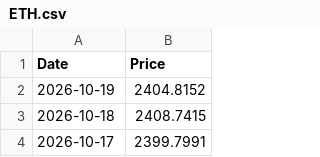
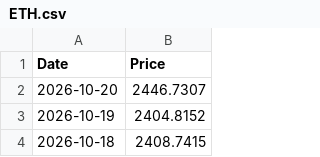
Before and after one commit to T1m-V/portfolio-data, a CSV file: prices/ETH.csv, drawn as a sheet; only a part is shown; the shorter side is filled out with more unchanged rows.

Commit message:
Price Robot: 2026-10-21 12:49

```diff
--- a/prices/ETH.csv
+++ b/prices/ETH.csv
@@ -1,2 +1,3 @@
 Date,Price
+2026-10-20,2446.7307
 2026-10-19,2404.8152
```
Also changed, not shown: prices/BNB.csv, prices/BTC.csv, 32 other files.
